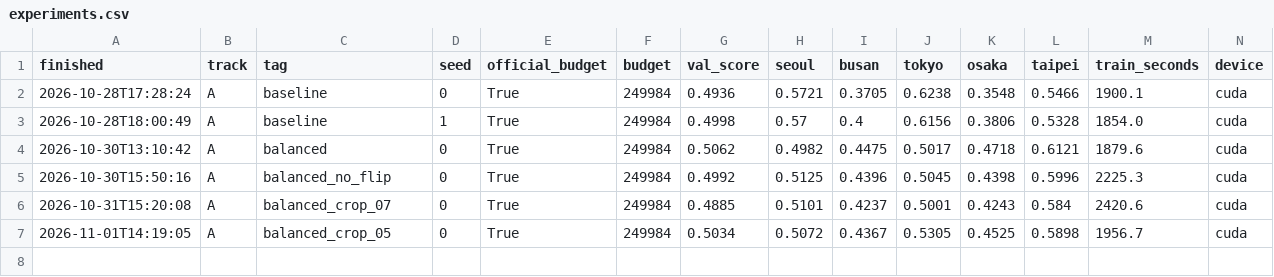
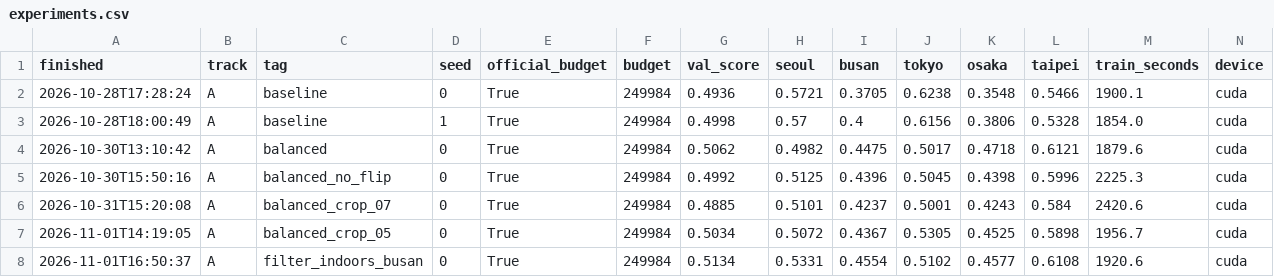
Before and after one commit to As-To/mas1004-assignment2, a CSV file: experiments.csv, drawn as a sheet; only a part is shown; rows hold the shown columns only; the diff names each change by its address in the sheet, - before the commit and + after, or states it on an @@ line.

Commit message:
Record filter_indoors_busan results

```diff
--- a/experiments.csv
+++ b/experiments.csv
+row 8: 2026-11-01T16:50:37 | A | filter_indoors_busan | 0 | True | 249984 | 0.5134 | 0.5331 | 0.4554 | 0.5102 | 0.4577 | 0.6108 | 1920.6 | cuda
```
Also changed, not shown: 1 other file.
